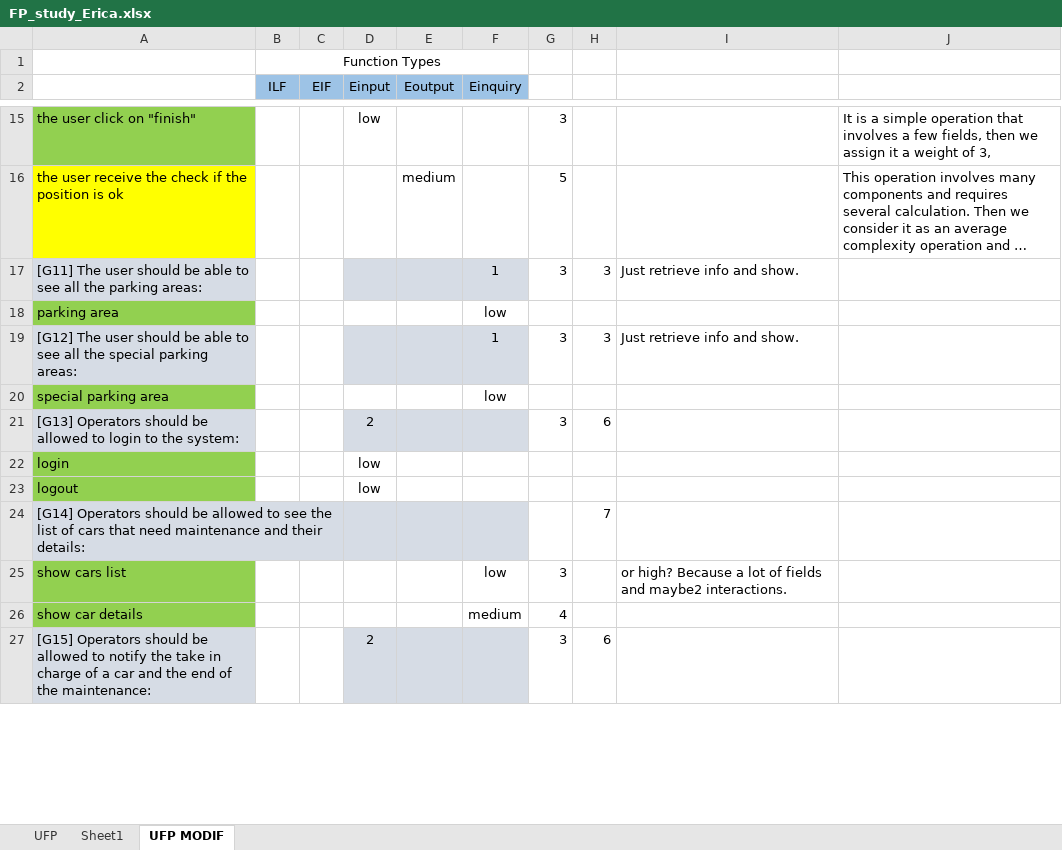
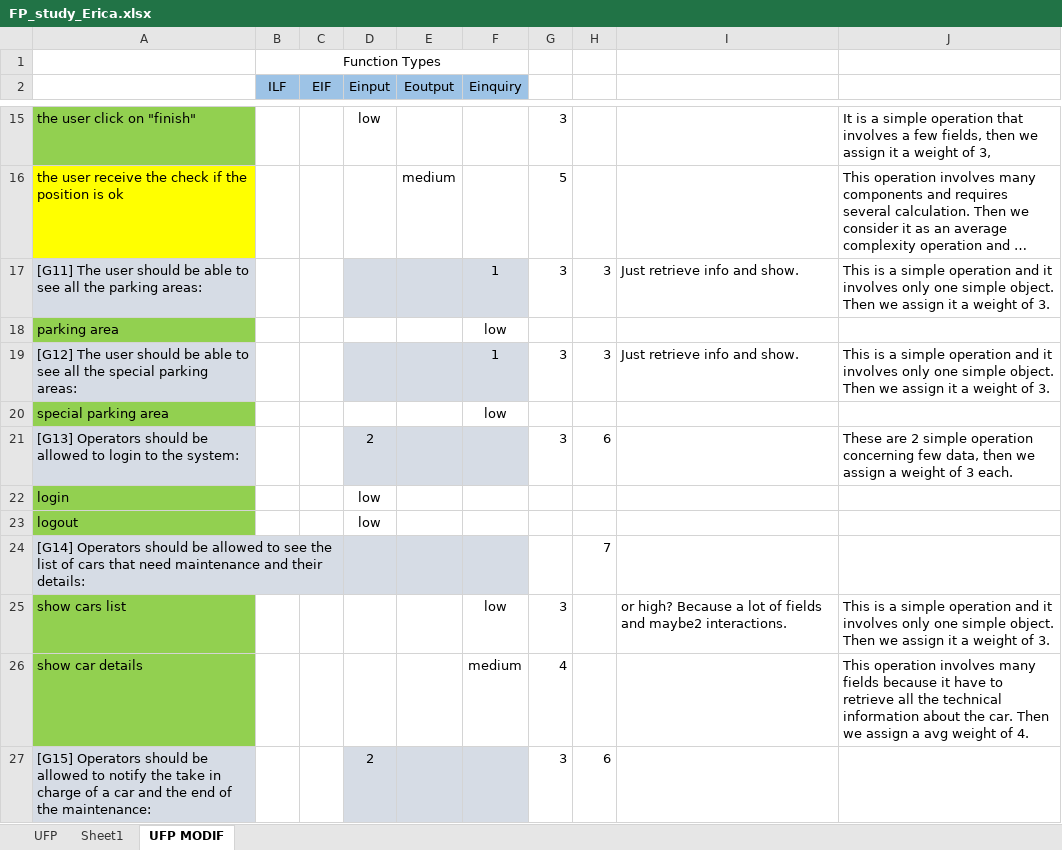
Before and after one commit to sergioCap/SE2project, an Excel workbook: 4_ProjectManagement/Studies/FP_study_Erica.xlsx, sheet UFP MODIF, drawn as a sheet; only a part is shown, gaps mark what is left out; long unchanged cells end in …; values as stored, in another font and other column widths than the file's, no borders; the diff covers the shown part only; the diff names each change by its address in the sheet, - before the commit and + after, or states it on an @@ line.

Commit message:
added description FP

```diff
--- a/4_ProjectManagement/Studies/FP_study_Erica.xlsx (sheet UFP MODIF)
+++ b/4_ProjectManagement/Studies/FP_study_Erica.xlsx (sheet UFP MODIF)
-J17: (empty)
+J17: This is a simple operation and it involves only one simple object. Then we assign it a weight of 3.
-J19: (empty)
+J19: This is a simple operation and it involves only one simple object. Then we assign it a weight of 3.
-J21: (empty)
+J21: These are 2 simple operation concerning few data, then we assign a weight of 3 each.
-J25: (empty)
+J25: This is a simple operation and it involves only one simple object. Then we assign it a weight of 3.
-J26: (empty)
+J26: This operation involves many fields because it have to retrieve all the technical information about the car. Then we assign a avg weight of 4.
```
Also changed, not shown: 7 edited cells and cell formats elsewhere in this sheet.
